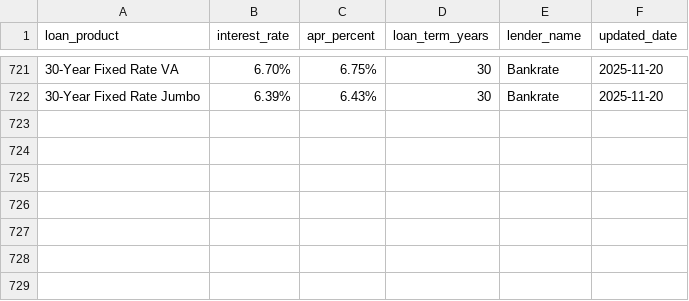
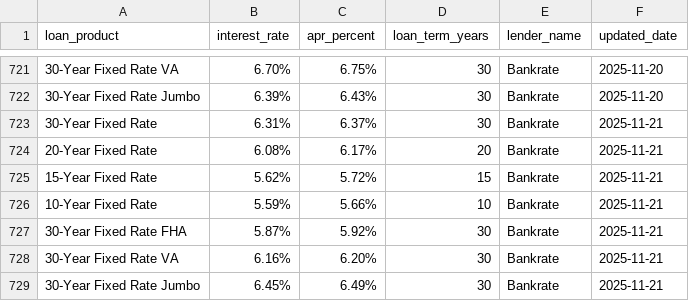
Before and after one commit to Atharva1513/DataScraper, a CSV file: loanrates/spiders/data/bankrates.csv, drawn as a sheet; only a part is shown, gaps mark what is left out.

```diff
--- a/loanrates/spiders/data/bankrates.csv
+++ b/loanrates/spiders/data/bankrates.csv
@@ -722 +722,8 @@ loan_product,interest_rate,apr_percent,loan_term_years,lender_name,updated_date
 30-Year Fixed Rate Jumbo,6.39%,6.43%,30,Bankrate,2025-11-20
+30-Year Fixed Rate,6.31%,6.37%,30,Bankrate,2025-11-21
+20-Year Fixed Rate,6.08%,6.17%,20,Bankrate,2025-11-21
+15-Year Fixed Rate,5.62%,5.72%,15,Bankrate,2025-11-21
+10-Year Fixed Rate,5.59%,5.66%,10,Bankrate,2025-11-21
+30-Year Fixed Rate FHA,5.87%,5.92%,30,Bankrate,2025-11-21
+30-Year Fixed Rate VA,6.16%,6.20%,30,Bankrate,2025-11-21
+30-Year Fixed Rate Jumbo,6.45%,6.49%,30,Bankrate,2025-11-21
```
Also changed, not shown: 2 other files.
